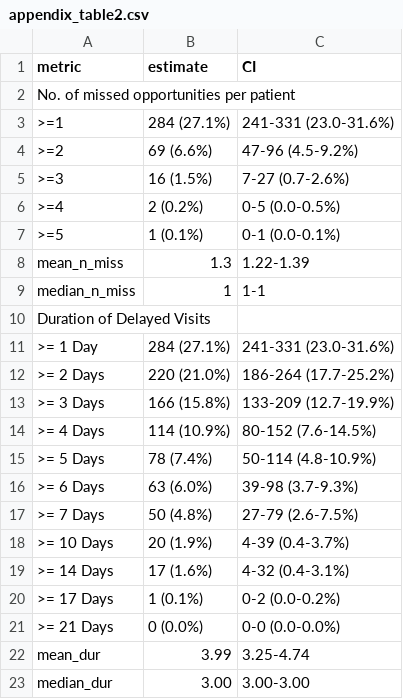
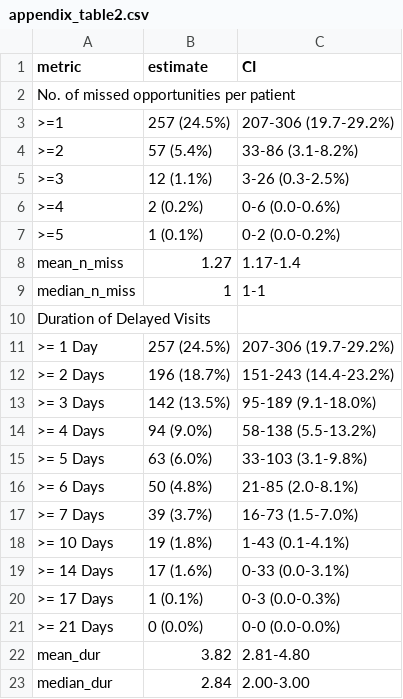
Before and after one commit to aarmiller/delay_diagnosis, a CSV file: publications/dengue/tables/appendix_table2.csv, drawn as a sheet.

```diff
--- a/publications/dengue/tables/appendix_table2.csv
+++ b/publications/dengue/tables/appendix_table2.csv
@@ -2,22 +2,22 @@ metric,estimate,CI
 No. of missed opportunities per patient,,
- >=1,284 (27.1%),241-331 (23.0-31.6%)
- >=2,69 (6.6%),47-96 (4.5-9.2%)
- >=3,16 (1.5%),7-27 (0.7-2.6%)
- >=4,2 (0.2%),0-5 (0.0-0.5%)
- >=5,1 (0.1%),0-1 (0.0-0.1%)
- mean_n_miss,1.3,1.22-1.39
+ >=1,257 (24.5%),207-306 (19.7-29.2%)
+ >=2,57 (5.4%),33-86 (3.1-8.2%)
+ >=3,12 (1.1%),3-26 (0.3-2.5%)
+ >=4,2 (0.2%),0-6 (0.0-0.6%)
+ >=5,1 (0.1%),0-2 (0.0-0.2%)
+ mean_n_miss,1.27,1.17-1.4
  median_n_miss,1,1-1
 Duration of Delayed Visits ,,
- >= 1 Day,284 (27.1%),241-331 (23.0-31.6%)
- >= 2 Days,220 (21.0%),186-264 (17.7-25.2%)
- >= 3 Days,166 (15.8%),133-209 (12.7-19.9%)
- >= 4 Days,114 (10.9%),80-152 (7.6-14.5%)
- >= 5 Days,78 (7.4%),50-114 (4.8-10.9%)
- >= 6 Days,63 (6.0%),39-98 (3.7-9.3%)
- >= 7 Days,50 (4.8%),27-79 (2.6-7.5%)
- >= 10 Days,20 (1.9%),4-39 (0.4-3.7%)
- >= 14 Days,17 (1.6%),4-32 (0.4-3.1%)
- >= 17 Days,1 (0.1%),0-2 (0.0-0.2%)
+ >= 1 Day,257 (24.5%),207-306 (19.7-29.2%)
+ >= 2 Days,196 (18.7%),151-243 (14.4-23.2%)
+ >= 3 Days,142 (13.5%),95-189 (9.1-18.0%)
+ >= 4 Days,94 (9.0%),58-138 (5.5-13.2%)
+ >= 5 Days,63 (6.0%),33-103 (3.1-9.8%)
+ >= 6 Days,50 (4.8%),21-85 (2.0-8.1%)
+ >= 7 Days,39 (3.7%),16-73 (1.5-7.0%)
+ >= 10 Days,19 (1.8%),1-43 (0.1-4.1%)
+ >= 14 Days,17 (1.6%),0-33 (0.0-3.1%)
+ >= 17 Days,1 (0.1%),0-3 (0.0-0.3%)
  >= 21 Days,0 (0.0%),0-0 (0.0-0.0%)
- mean_dur,3.99,3.25-4.74
- median_dur,3.00,3.00-3.00
+ mean_dur,3.82,2.81-4.80
+ median_dur,2.84,2.00-3.00
```
Also changed, not shown: publications/dengue/tables/appendix_table1.csv, publications/dengue/tables/table2.csv, 14 other files.
